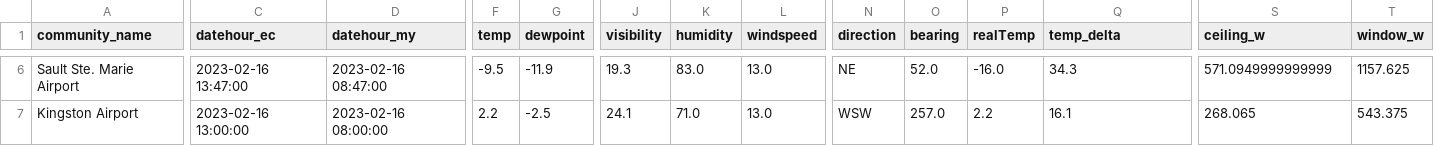
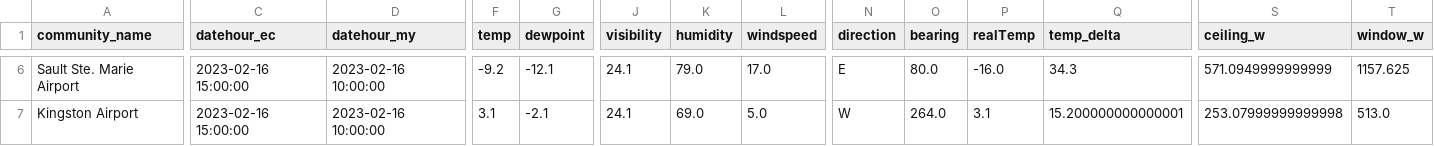
Before and after one commit to stevieontario/etrak_site, a CSV file: data/on_weather_stationdata_subset.csv, drawn as a sheet; only a part is shown, gaps mark what is left out; the diff covers the shown part only; the diff names each change by its address in the sheet, - before the commit and + after, or states it on an @@ line.

```diff
--- a/data/on_weather_stationdata_subset.csv
+++ b/data/on_weather_stationdata_subset.csv
-C6 (datehour_ec): 2023-02-16 13:47:00
+C6 (datehour_ec): 2023-02-16 15:00:00
-D6 (datehour_my): 2023-02-16 08:47:00
+D6 (datehour_my): 2023-02-16 10:00:00
-F6 (temp): -9.5
+F6 (temp): -9.2
-G6 (dewpoint): -11.9
+G6 (dewpoint): -12.1
-J6 (visibility): 19.3
+J6 (visibility): 24.1
-K6 (humidity): 83.0
+K6 (humidity): 79.0
-L6 (windspeed): 13.0
+L6 (windspeed): 17.0
-N6 (direction): NE
+N6 (direction): E
-O6 (bearing): 52.0
+O6 (bearing): 80.0
-C7 (datehour_ec): 2023-02-16 13:00:00
+C7 (datehour_ec): 2023-02-16 15:00:00
-D7 (datehour_my): 2023-02-16 08:00:00
+D7 (datehour_my): 2023-02-16 10:00:00
-F7 (temp): 2.2
+F7 (temp): 3.1
-G7 (dewpoint): -2.5
+G7 (dewpoint): -2.1
-K7 (humidity): 71.0
+K7 (humidity): 69.0
-L7 (windspeed): 13.0
+L7 (windspeed): 5.0
-N7 (direction): WSW
+N7 (direction): W
-O7 (bearing): 257.0
+O7 (bearing): 264.0
-P7 (realTemp): 2.2
+P7 (realTemp): 3.1
-Q7 (temp_delta): 16.1
+Q7 (temp_delta): 15.200000000000001
-S7 (ceiling_w): 268.065
+S7 (ceiling_w): 253.07999999999998
-T7 (window_w): 543.375
+T7 (window_w): 513.0
```
Also changed, not shown: 108 edited cells elsewhere in this file, data/on_weather_stationdata.csv, data/on_weather_stationdata_noLDC.csv.
